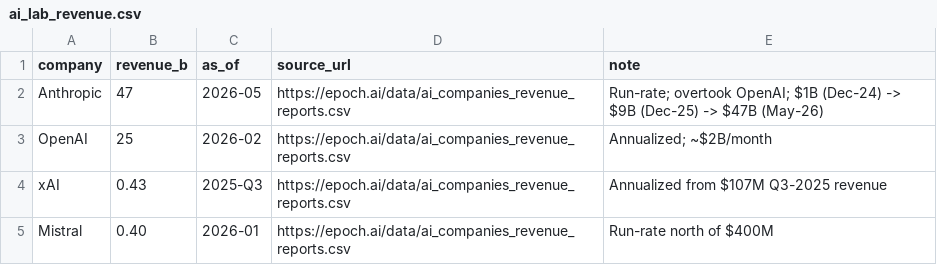
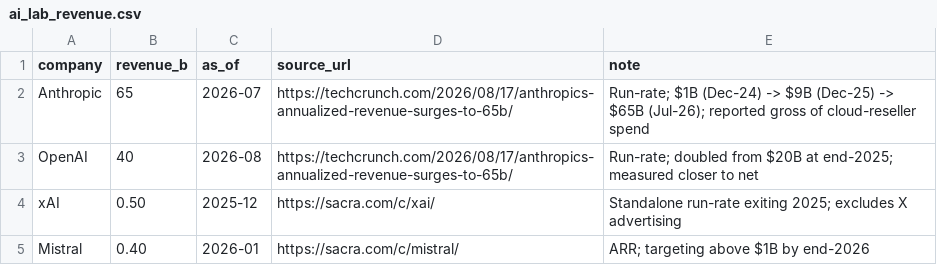
Before and after one commit to fbncldy/ai-infra-capex-dashboard, a CSV file: data/processed/ai_lab_revenue.csv, drawn as a sheet.

```diff
--- a/data/processed/ai_lab_revenue.csv
+++ b/data/processed/ai_lab_revenue.csv
@@ -1,5 +1,5 @@
 company,revenue_b,as_of,source_url,note
-Anthropic,47,2026-05,https://epoch.ai/data/ai_companies_revenue_reports.csv,Run-rate; overtook OpenAI; $1B (Dec-24) -> $9B (Dec-25) -> $47B (May-26)
-OpenAI,25,2026-02,https://epoch.ai/data/ai_companies_revenue_reports.csv,Annualized; ~$2B/month
-xAI,0.43,2025-Q3,https://epoch.ai/data/ai_companies_revenue_reports.csv,Annualized from $107M Q3-2025 revenue
-Mistral,0.40,2026-01,https://epoch.ai/data/ai_companies_revenue_reports.csv,Run-rate north of $400M
+Anthropic,65,2026-07,https://techcrunch.com/2026/08/17/anthropics-annualized-revenue-surges-to-65b/,Run-rate; $1B (Dec-24) -> $9B (Dec-25) -> $65B (Jul-26); reported gross of cloud-reseller spend
+OpenAI,40,2026-08,https://techcrunch.com/2026/08/17/anthropics-annualized-revenue-surges-to-65b/,Run-rate; doubled from $20B at end-2025; measured closer to net
+xAI,0.50,2025-12,https://sacra.com/c/xai/,Standalone run-rate exiting 2025; excludes X advertising
+Mistral,0.40,2026-01,https://sacra.com/c/mistral/,ARR; targeting above $1B by end-2026
```
Also changed, not shown: 1 other file.
